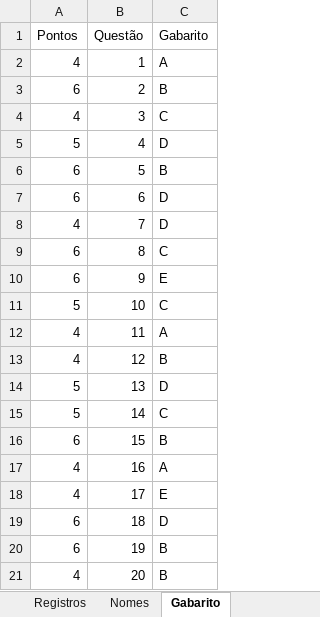
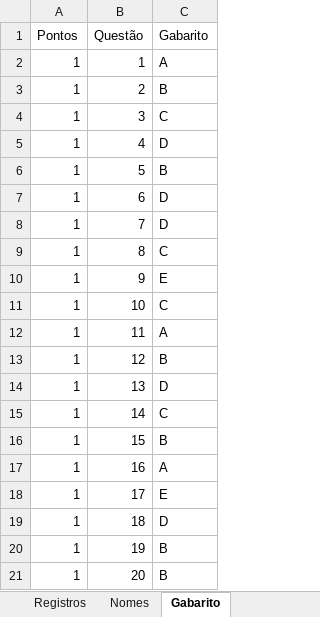
Before and after one commit to Engineering-Technical-School-Bosch-CWB/test-correction, an Excel workbook: ProcessoSeletivo.xlsx, sheet Gabarito, drawn as a sheet; values as stored, in another font and other column widths than the file's, no borders; the diff names each change by its address in the sheet, - before the commit and + after, or states it on an @@ line.

```diff
--- a/ProcessoSeletivo.xlsx (sheet Gabarito)
+++ b/ProcessoSeletivo.xlsx (sheet Gabarito)
-A2 (Pontos): 4
+A2 (Pontos): 1
-A3 (Pontos): 6
+A3 (Pontos): 1
-A4 (Pontos): 4
+A4 (Pontos): 1
-A5 (Pontos): 5
+A5 (Pontos): 1
-A6:A7 (Pontos): 6
+A6:A7 (Pontos): 1
-A8 (Pontos): 4
+A8 (Pontos): 1
-A9:A10 (Pontos): 6
+A9:A10 (Pontos): 1
-A11 (Pontos): 5
+A11 (Pontos): 1
-A12:A13 (Pontos): 4
+A12:A13 (Pontos): 1
-A14:A15 (Pontos): 5
+A14:A15 (Pontos): 1
-A16 (Pontos): 6
+A16 (Pontos): 1
-A17:A18 (Pontos): 4
+A17:A18 (Pontos): 1
-A19:A20 (Pontos): 6
+A19:A20 (Pontos): 1
-A21 (Pontos): 4
+A21 (Pontos): 1
```
Also changed, not shown: sheet Registros, 18 other files.
